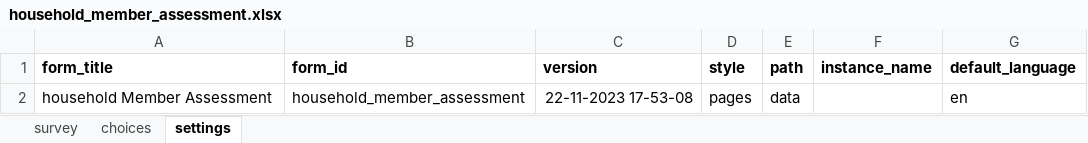
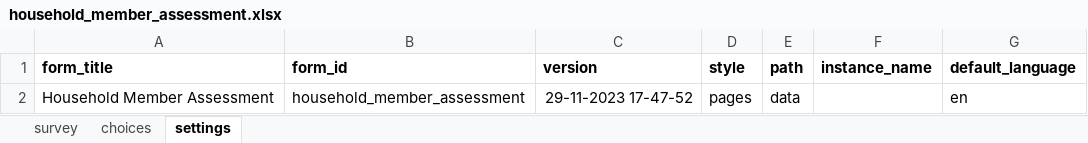
Before and after one commit to Emmanueltech2/commodity-tracker, an Excel workbook: forms/app/household_member_assessment.xlsx, sheet settings, drawn as a sheet; values as stored, in another font and other column widths than the file's, no borders; the diff names each change by its address in the sheet, - before the commit and + after, or states it on an @@ line.

```diff
--- a/forms/app/household_member_assessment.xlsx (sheet settings)
+++ b/forms/app/household_member_assessment.xlsx (sheet settings)
-A2 (form_title): household Member Assessment
+A2 (form_title): Household Member Assessment
-C2 (version): 22-11-2023 17-53-08
+C2 (version): 29-11-2023 17-47-52
```
Also changed, not shown: forms/app/cholera_suspicion_follow_up.xlsx, forms/contact/household-create.xlsx, 25 other files.
